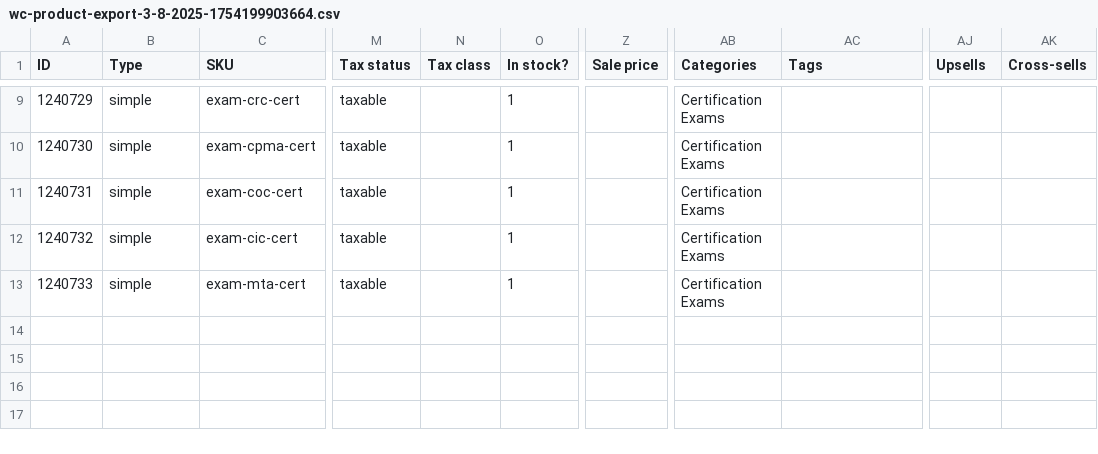
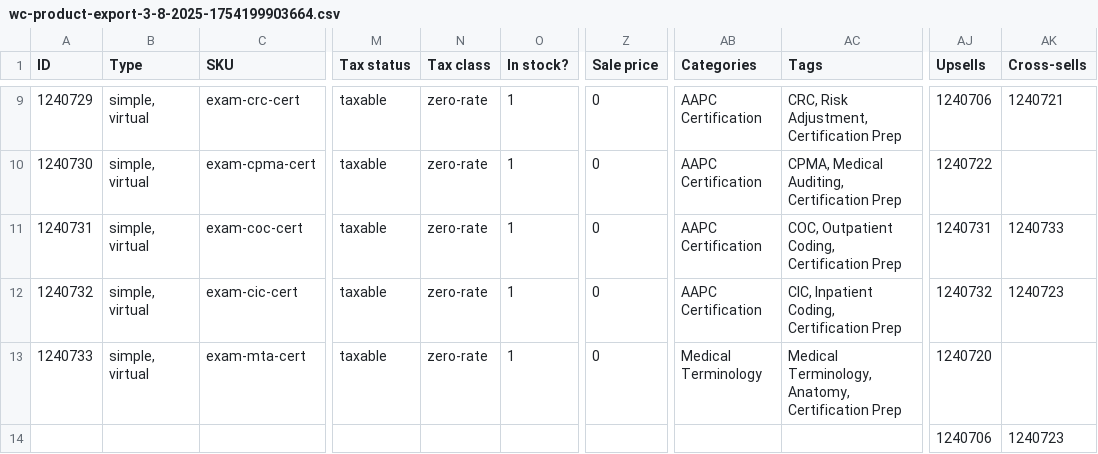
Before and after one commit to cusatalumni/mco-exam, a CSV file: wc-product-export-3-8-2025-1754199903664.csv, drawn as a sheet; only a part is shown, gaps mark what is left out; rows hold the shown columns only; the diff covers the shown part only; the diff names each change by its address in the sheet, - before the commit and + after, or states it on an @@ line.

```diff
--- a/wc-product-export-3-8-2025-1754199903664.csv
+++ b/wc-product-export-3-8-2025-1754199903664.csv
-B9:B13 (Type): simple
+B9:B13 (Type): simple, virtual
-N9:N13 (Tax class): (empty)
+N9:N13 (Tax class): zero-rate
-Z9:Z13 (Sale price): (empty)
+Z9:Z13 (Sale price): 0
-AB9:AB12 (Categories): Certification Exams
+AB9:AB12 (Categories): AAPC Certification
-AC9 (Tags): (empty)
+AC9 (Tags): CRC, Risk Adjustment, Certification Prep
-AJ9 (Upsells): (empty)
+AJ9 (Upsells): 1240706
-AK9 (Cross-sells): (empty)
+AK9 (Cross-sells): 1240721
-AC10 (Tags): (empty)
+AC10 (Tags): CPMA, Medical Auditing, Certification Prep
-AJ10 (Upsells): (empty)
+AJ10 (Upsells): 1240722
-AC11 (Tags): (empty)
+AC11 (Tags): COC, Outpatient Coding, Certification Prep
-AJ11 (Upsells): (empty)
+AJ11 (Upsells): 1240731
-AK11 (Cross-sells): (empty)
+AK11 (Cross-sells): 1240733
-AC12 (Tags): (empty)
+AC12 (Tags): CIC, Inpatient Coding, Certification Prep
-AJ12 (Upsells): (empty)
+AJ12 (Upsells): 1240732
-AK12 (Cross-sells): (empty)
+AK12 (Cross-sells): 1240723
-AB13 (Categories): Certification Exams
+AB13 (Categories): Medical Terminology
-AC13 (Tags): (empty)
+AC13 (Tags): Medical Terminology, Anatomy, Certification Prep
-AJ13 (Upsells): (empty)
+AJ13 (Upsells): 1240720
+row 14:  |  |  |  |  |  |  |  |  | 1240706 | 1240723
```
Also changed, not shown: 41 edited cells elsewhere in this file, 7 other files.
